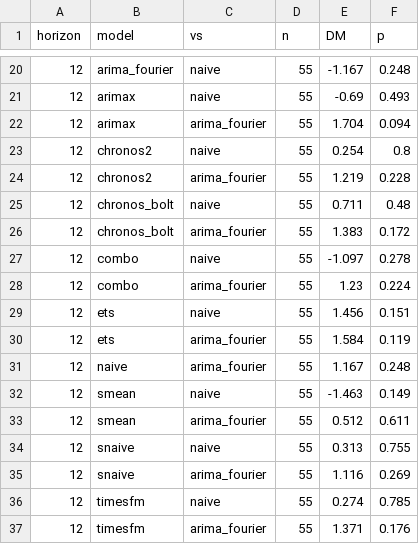
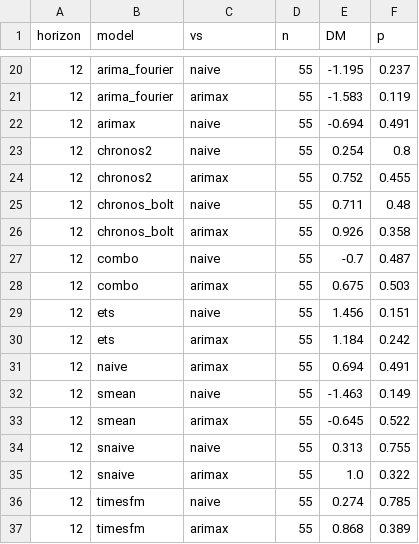
Before and after one commit to hymiawu/ca-gasoline-forecasting, a CSV file: results/dm_tests.csv, drawn as a sheet; only a part is shown, gaps mark what is left out; the diff covers the shown part only.

```diff
--- a/results/dm_tests.csv
+++ b/results/dm_tests.csv
@@ -20,18 +20,18 @@ horizon,model,vs,n,DM,p
-12,arima_fourier,naive,55,-1.167,0.248
-12,arimax,naive,55,-0.69,0.493
-12,arimax,arima_fourier,55,1.704,0.094
+12,arima_fourier,naive,55,-1.195,0.237
+12,arima_fourier,arimax,55,-1.583,0.119
+12,arimax,naive,55,-0.694,0.491
 12,chronos2,naive,55,0.254,0.8
-12,chronos2,arima_fourier,55,1.219,0.228
+12,chronos2,arimax,55,0.752,0.455
 12,chronos_bolt,naive,55,0.711,0.48
-12,chronos_bolt,arima_fourier,55,1.383,0.172
-12,combo,naive,55,-1.097,0.278
-12,combo,arima_fourier,55,1.23,0.224
+12,chronos_bolt,arimax,55,0.926,0.358
+12,combo,naive,55,-0.7,0.487
+12,combo,arimax,55,0.675,0.503
 12,ets,naive,55,1.456,0.151
-12,ets,arima_fourier,55,1.584,0.119
-12,naive,arima_fourier,55,1.167,0.248
+12,ets,arimax,55,1.184,0.242
+12,naive,arimax,55,0.694,0.491
 12,smean,naive,55,-1.463,0.149
-12,smean,arima_fourier,55,0.512,0.611
+12,smean,arimax,55,-0.645,0.522
 12,snaive,naive,55,0.313,0.755
-12,snaive,arima_fourier,55,1.116,0.269
+12,snaive,arimax,55,1.0,0.322
 12,timesfm,naive,55,0.274,0.785
-12,timesfm,arima_fourier,55,1.371,0.176
+12,timesfm,arimax,55,0.868,0.389
```
Also changed, not shown: 1 added row, 1 removed row and 30 edited cells elsewhere in this file, forecasts/arima_fourier.csv, forecasts/arimax.csv, 25 other files.
